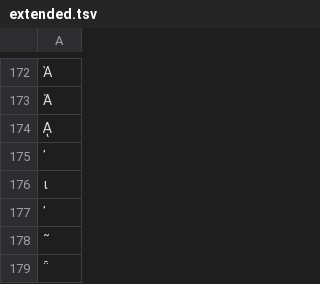
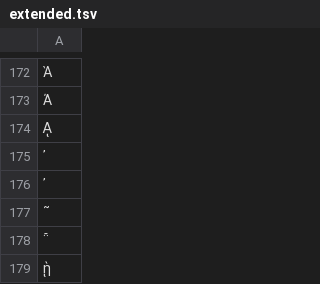
Before and after one commit to getkey/transliteration-font-maker, a TSV file: decompose/extended.tsv, drawn as a sheet; only a part is shown, gaps mark what is left out; the shorter side is filled out with more unchanged rows; the diff names each change by its address in the sheet, - before the commit and + after, or states it on an @@ line.

```diff
--- a/decompose/extended.tsv
+++ b/decompose/extended.tsv
-row 176: ι
```
Also changed, not shown: transcriptions/traditional_greek_romanization.tsv.
